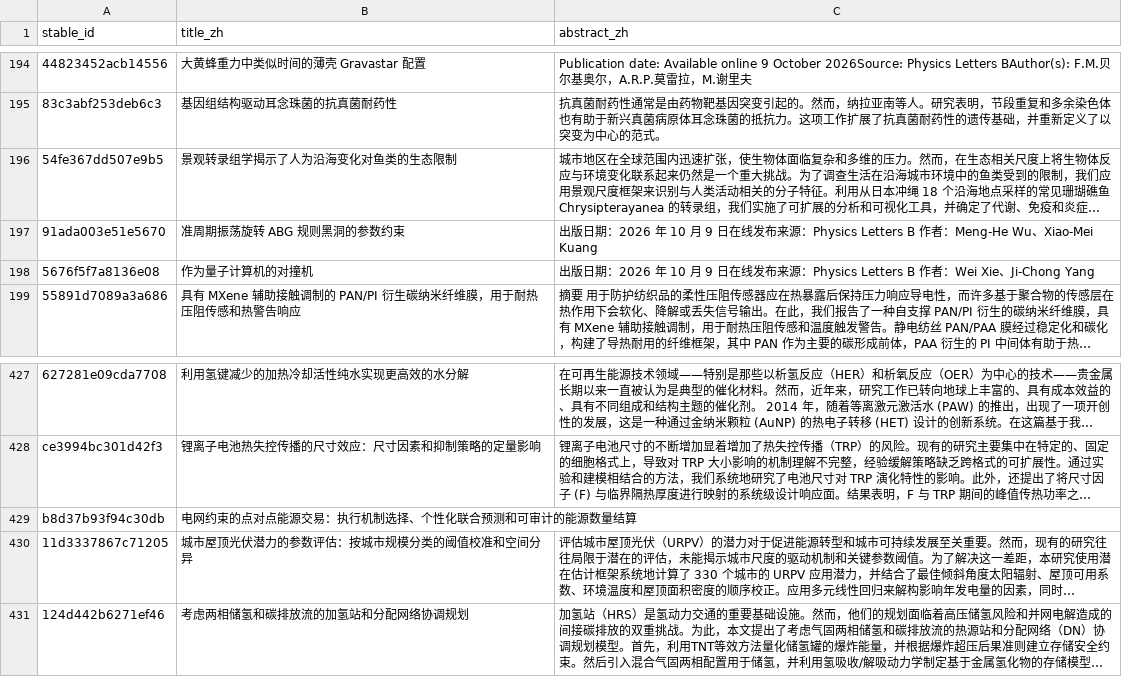
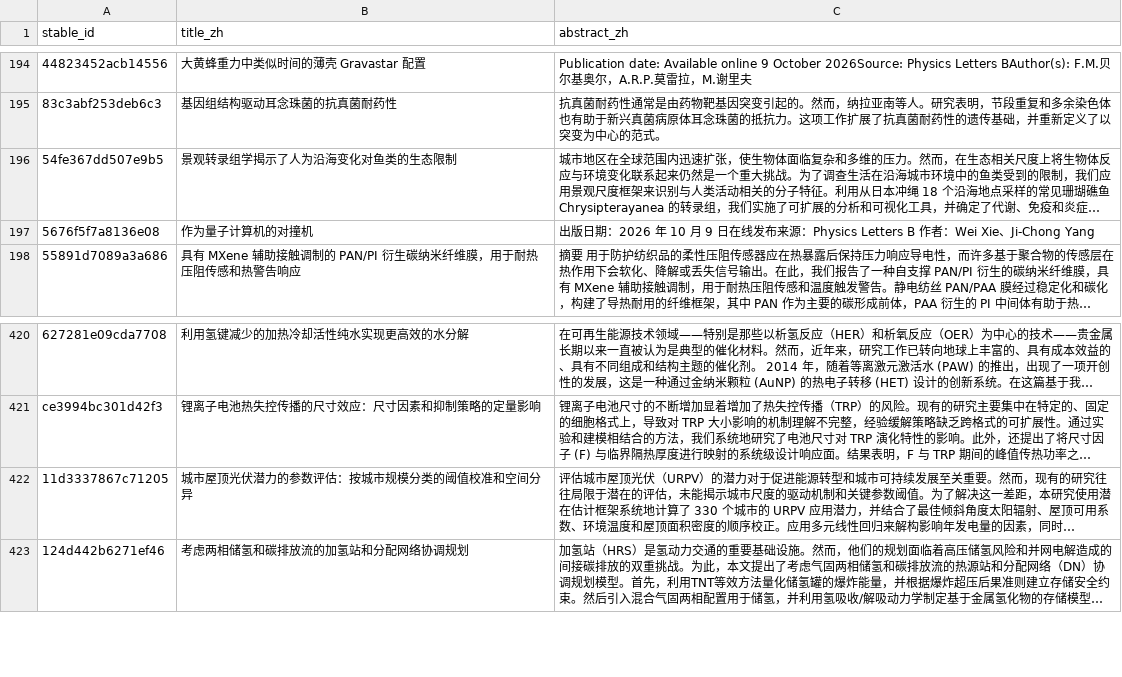
Before and after one commit to wodewoping-png/literature-rss-spider, a CSV file: output/checkpoints/news_with_abstract_2026-10-11_zai_classified_translation.csv, drawn as a sheet; only a part is shown, gaps mark what is left out; long unchanged cells end in …; removed rows and columns are numbered as before the commit, all else as after; the diff covers the shown part only; the diff names each change by its address in the sheet, - before the commit and + after, or states it on an @@ line.

```diff
--- a/output/checkpoints/news_with_abstract_2026-10-11_zai_classified_translation.csv
+++ b/output/checkpoints/news_with_abstract_2026-10-11_zai_classified_translation.csv
-row 197: 91ada003e51e5670 | 准周期振荡旋转 ABG 规则黑洞的参数约束 | 出版日期：2026 年 10 月 9 日在线发布来源：Physics Letters B 作者：Meng-He Wu、Xiao-Mei Kuang
-row 429: b8d37b93f94c30db | 电网约束的点对点能源交易：执行机制选择、个性化联合预测和可审计的能源数量结算
```
Also changed, not shown: 5 added rows and 6 removed rows elsewhere in this file, 2 other files.
